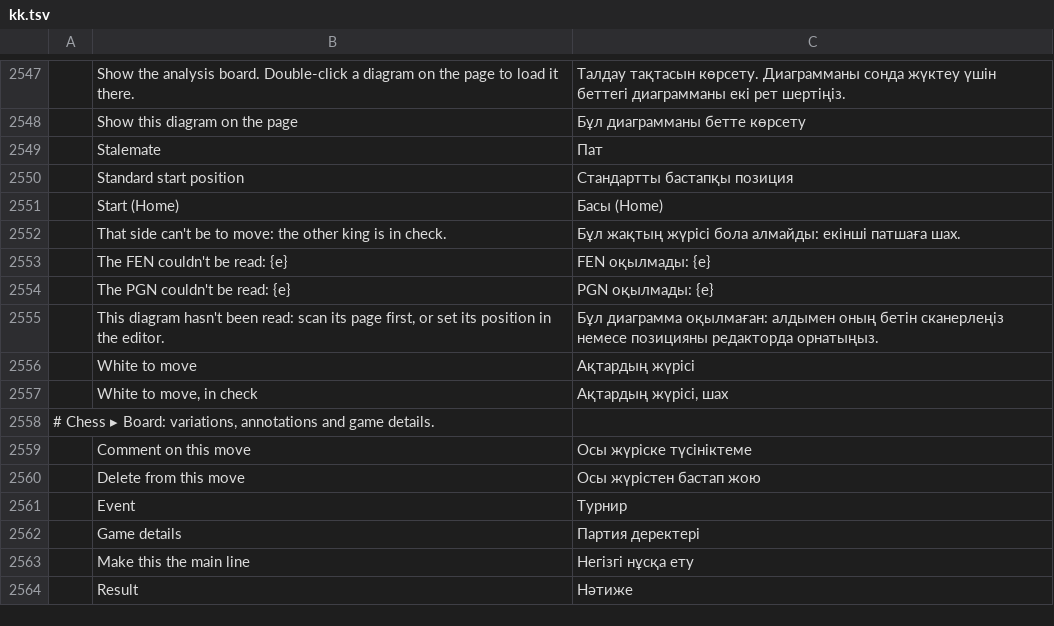
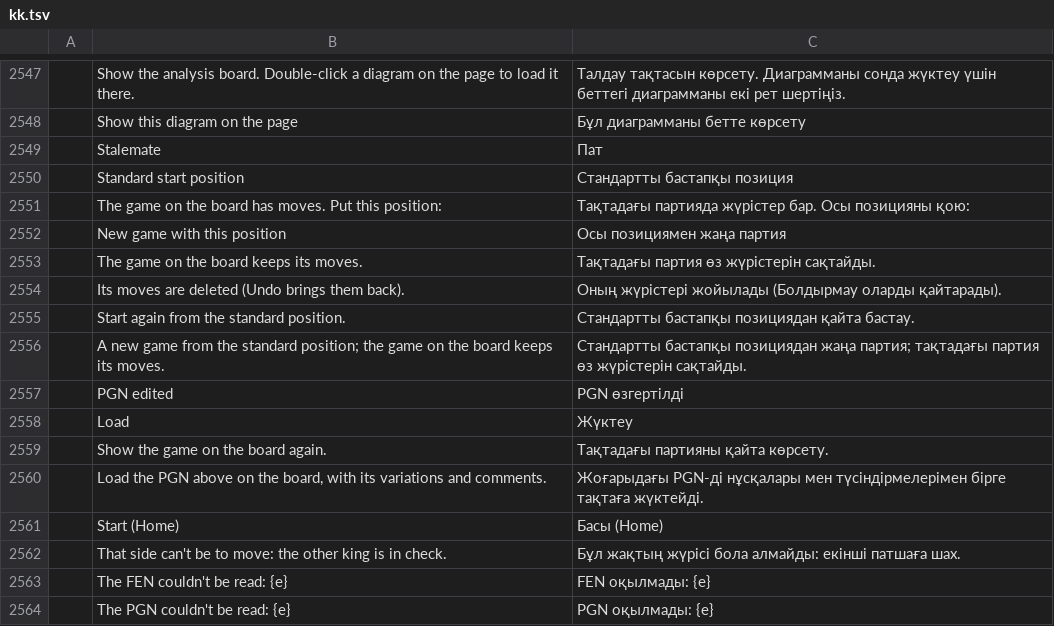
Before and after one commit to DarcioAlberico/pdfcraft-xadrez, a TSV file: crates/ui-egui/src/i18n/kk.tsv, drawn as a sheet; only a part is shown, gaps mark what is left out; the shorter side is filled out with more unchanged rows; the diff names each change by its address in the sheet, - before the commit and + after, or states it on an @@ line.

```diff
--- a/crates/ui-egui/src/i18n/kk.tsv
+++ b/crates/ui-egui/src/i18n/kk.tsv
+row 2551:  | The game on the board has moves. Put this position: | Тақтадағы партияда жүрістер бар. Осы позицияны қою:
+row 2552:  | New game with this position | Осы позициямен жаңа партия
+row 2553:  | The game on the board keeps its moves. | Тақтадағы партия өз жүрістерін сақтайды.
+row 2554:  | Its moves are deleted (Undo brings them back). | Оның жүрістері жойылады (Болдырмау оларды қайтарады).
+row 2555:  | Start again from the standard position. | Стандартты бастапқы позициядан қайта бастау.
+row 2556:  | A new game from the standard position; the game on the board keeps its moves. | Стандартты бастапқы позициядан жаңа партия; тақтадағы партия өз жүрістерін сақтайды.
+row 2557:  | PGN edited | PGN өзгертілді
+row 2558:  | Load | Жүктеу
+row 2559:  | Show the game on the board again. | Тақтадағы партияны қайта көрсету.
+row 2560:  | Load the PGN above on the board, with its variations and comments. | Жоғарыдағы PGN-ді нұсқалары мен түсіндірмелерімен бірге тақтаға жүктейді.
```
Also changed, not shown: crates/ui-egui/src/i18n/ar.tsv, crates/ui-egui/src/i18n/bg.tsv, 22 other files.
